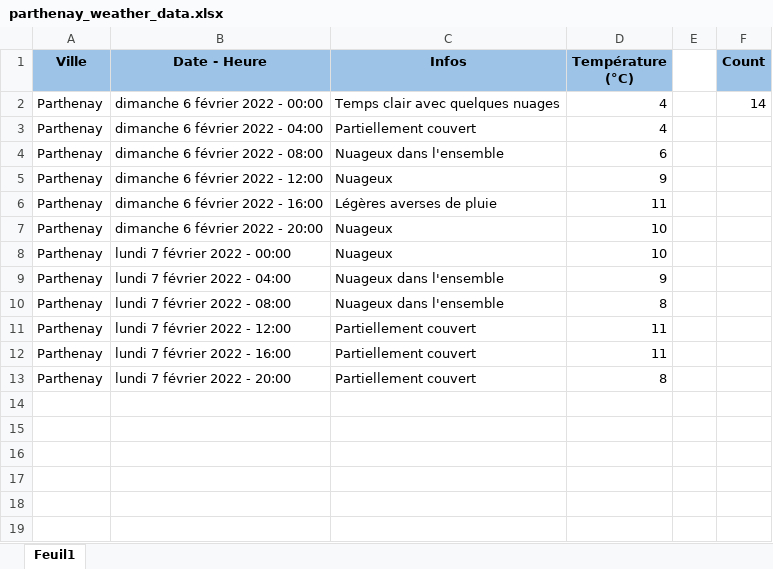
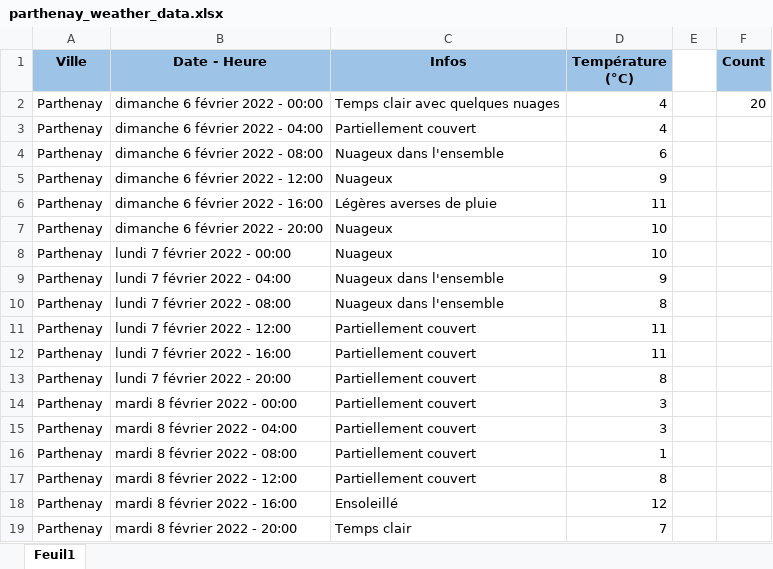
Before and after one commit to GuillaumeM92/La-Bouygue, an Excel workbook: apps/side-apps/weather/parthenay_weather_data.xlsx, sheet Feuil1, drawn as a sheet; values as stored, in another font and other column widths than the file's, no borders; the diff names each change by its address in the sheet, - before the commit and + after, or states it on an @@ line.

Commit message:
updated weather data

```diff
--- a/apps/side-apps/weather/parthenay_weather_data.xlsx (sheet Feuil1)
+++ b/apps/side-apps/weather/parthenay_weather_data.xlsx (sheet Feuil1)
-F2 (Count): 14
+F2 (Count): 20
+row 14: Parthenay | mardi 8 février 2022 - 00:00 | Partiellement couvert | 3
+row 15: Parthenay | mardi 8 février 2022 - 04:00 | Partiellement couvert | 3
+row 16: Parthenay | mardi 8 février 2022 - 08:00 | Partiellement couvert | 1
+row 17: Parthenay | mardi 8 février 2022 - 12:00 | Partiellement couvert | 8
+row 18: Parthenay | mardi 8 février 2022 - 16:00 | Ensoleillé | 12
+row 19: Parthenay | mardi 8 février 2022 - 20:00 | Temps clair | 7
```
